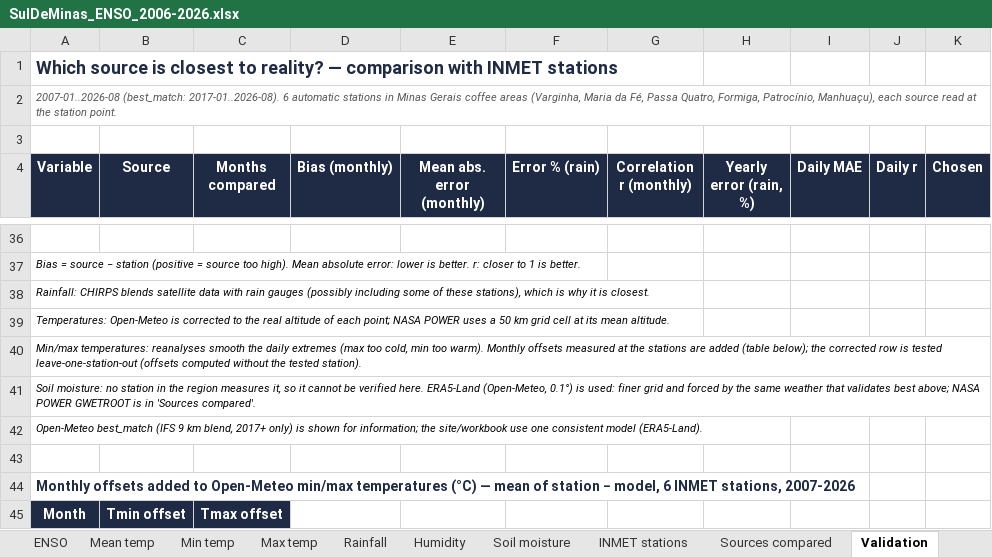
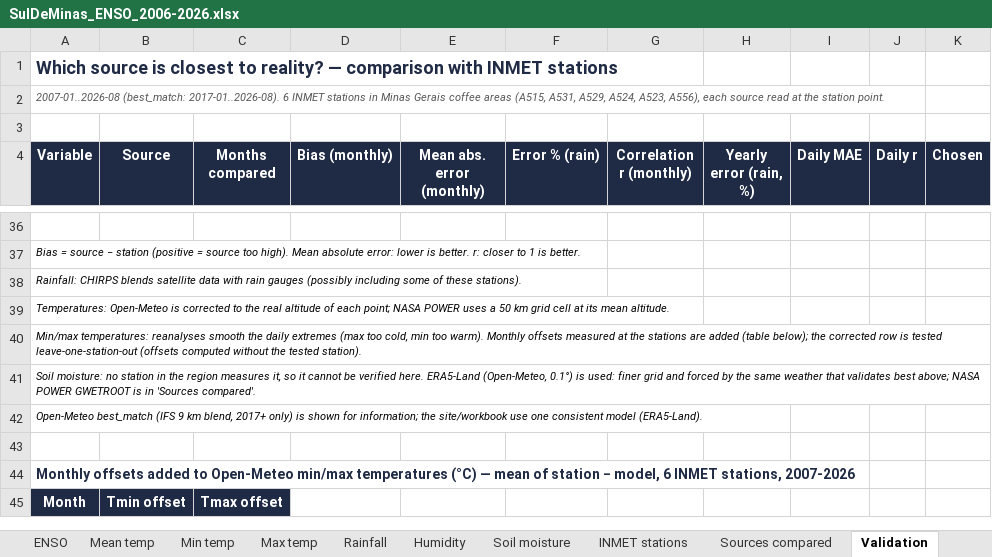
Before and after one commit to alissonkatymartinimoujawaz-hue/procafe, an Excel workbook: exports/SulDeMinas_ENSO_2006-2026.xlsx, sheet Validation, drawn as a sheet; only a part is shown, gaps mark what is left out; values as stored, in another font and other column widths than the file's, no borders; the diff names each change by its address in the sheet, - before the commit and + after, or states it on an @@ line.

```diff
--- a/exports/SulDeMinas_ENSO_2006-2026.xlsx (sheet Validation)
+++ b/exports/SulDeMinas_ENSO_2006-2026.xlsx (sheet Validation)
-A2 (Variable): …2017-01..2026-08). 6 automatic stations in Minas Gerais coffee areas (Varginha, Maria da Fé, Passa Quatro, Formiga, Patrocínio, Manhuaçu), each source…
+A2 (Variable): …2017-01..2026-08). 6 INMET stations in Minas Gerais coffee areas (A515, A531, A529, A524, A523, A556), each source…
-A38 (Variable): …of these stations), which is why it is closest.
+A38 (Variable): …of these stations).
```
Also changed, not shown: sheet README, sheet Max temp, sheet Min temp, charts or pictures, 18 other files.
